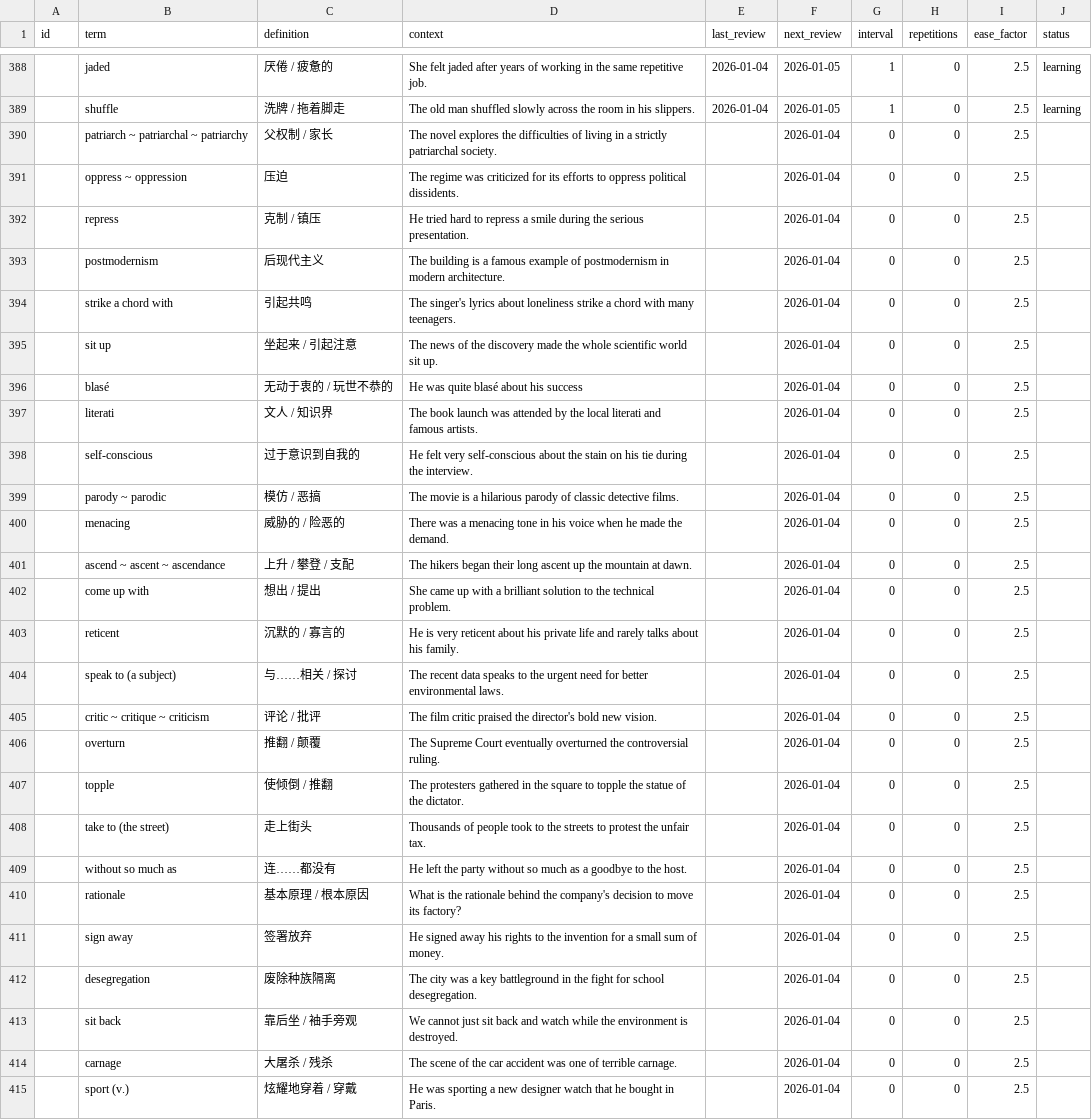
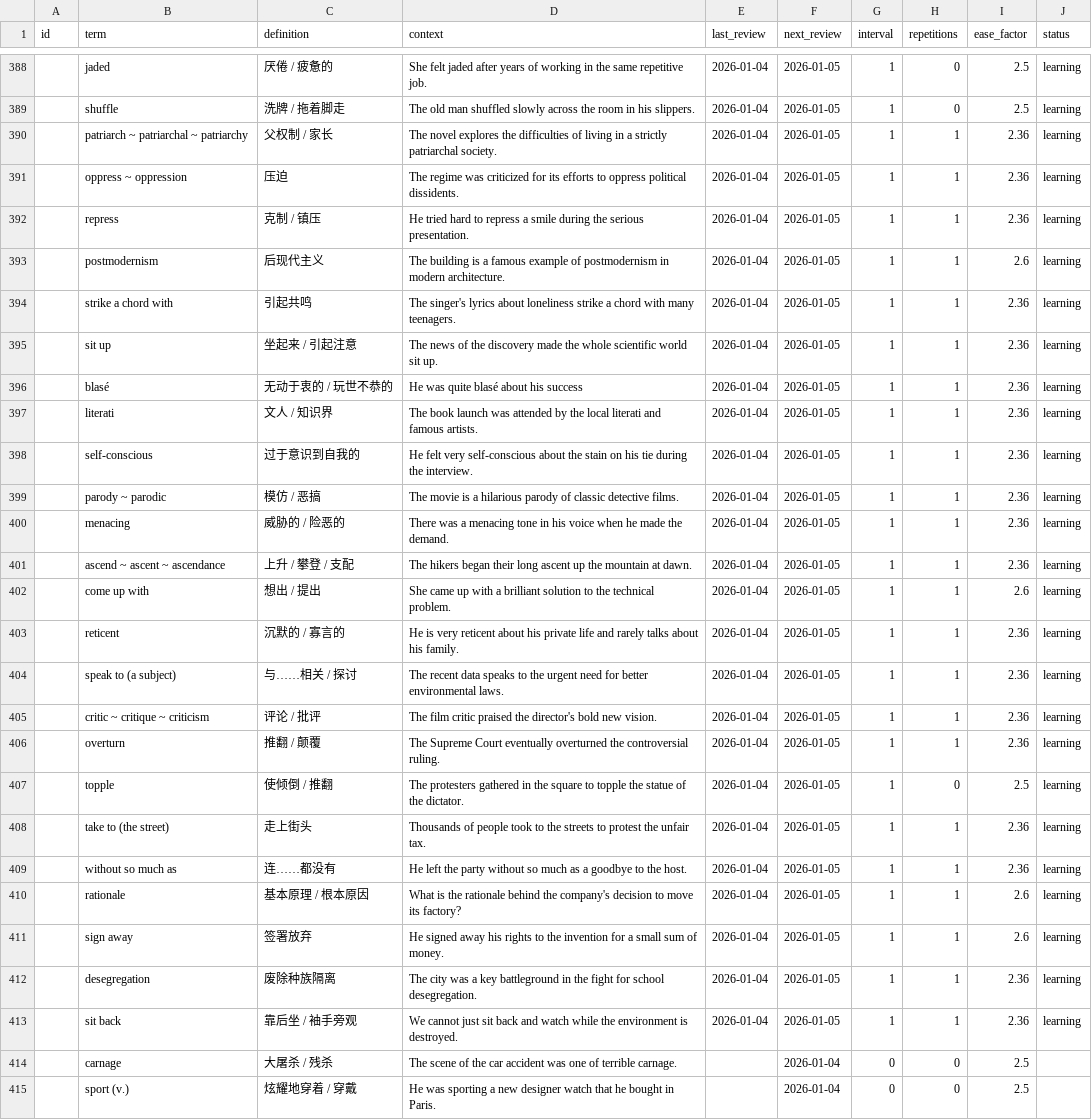
Before and after one commit to ChenhaoMeng/Memorize, a CSV file: data/a.csv, drawn as a sheet; only a part is shown, gaps mark what is left out; the diff names each change by its address in the sheet, - before the commit and + after, or states it on an @@ line.

Commit message:
Update a.csv

```diff
--- a/data/a.csv
+++ b/data/a.csv
-E390:E413 (last_review): (empty)
+E390:E413 (last_review): 2026-01-04
-F390:F413 (next_review): 2026-01-04
+F390:F413 (next_review): 2026-01-05
-G390:G413 (interval): 0
+G390:G413 (interval): 1
-H390:H406 (repetitions): 0
+H390:H406 (repetitions): 1
-I390:I392 (ease_factor): 2.5
+I390:I392 (ease_factor): 2.36
-J390:J413 (status): (empty)
+J390:J413 (status): learning
-I393 (ease_factor): 2.5
+I393 (ease_factor): 2.6
-I394:I401 (ease_factor): 2.5
+I394:I401 (ease_factor): 2.36
-I402 (ease_factor): 2.5
+I402 (ease_factor): 2.6
-I403:I406 (ease_factor): 2.5
+I403:I406 (ease_factor): 2.36
-H408:H413 (repetitions): 0
+H408:H413 (repetitions): 1
-I408:I409 (ease_factor): 2.5
+I408:I409 (ease_factor): 2.36
-I410:I411 (ease_factor): 2.5
+I410:I411 (ease_factor): 2.6
-I412:I413 (ease_factor): 2.5
+I412:I413 (ease_factor): 2.36
```
